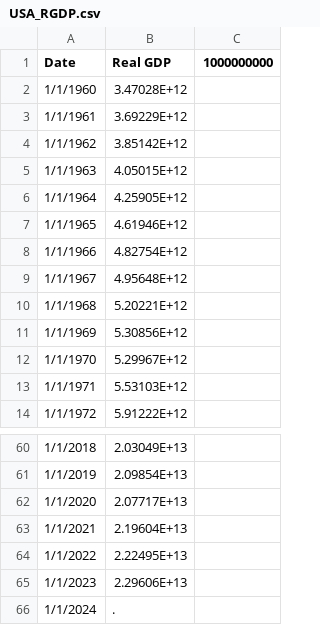
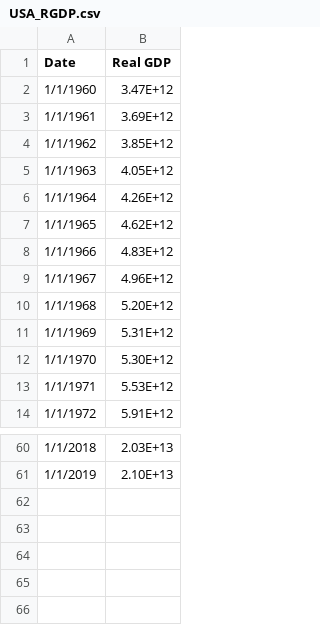
Before and after one commit to sg7667/databootcamp, a CSV file: USA_RGDP.csv, drawn as a sheet; only a part is shown, gaps mark what is left out; removed rows and columns are numbered as before the commit, all else as after; the diff names each change by its address in the sheet, - before the commit and + after, or states it on an @@ line.

```diff
--- a/USA_RGDP.csv
+++ b/USA_RGDP.csv
-column B (Real GDP), rows 2-14: 3.47028E+12 | 3.69229E+12 | 3.85142E+12 | 4.05015E+12 | 4.25905E+12 | 4.61946E+12 | 4.82754E+12 | 4.95648E+12 | 5.20221E+12 | 5.30856E+12 | 5.29967E+12 | 5.53103E+12 | 5.91222E+12; rows 60-61: 2.03049E+13 | 2.09854E+13
-column C (1000000000), empty
+column B (Real GDP), rows 2-14: 3.47E+12 | 3.69E+12 | 3.85E+12 | 4.05E+12 | 4.26E+12 | 4.62E+12 | 4.83E+12 | 4.96E+12 | 5.20E+12 | 5.31E+12 | 5.30E+12 | 5.53E+12 | 5.91E+12; rows 60-61: 2.03E+13 | 2.10E+13
-row 62: 1/1/2020 | 2.07717E+13
-row 63: 1/1/2021 | 2.19604E+13
-row 64: 1/1/2022 | 2.22495E+13
-row 65: 1/1/2023 | 2.29606E+13
-row 66: 1/1/2024 | .
```
Also changed, not shown: USA_K.csv, USA_L.csv.
